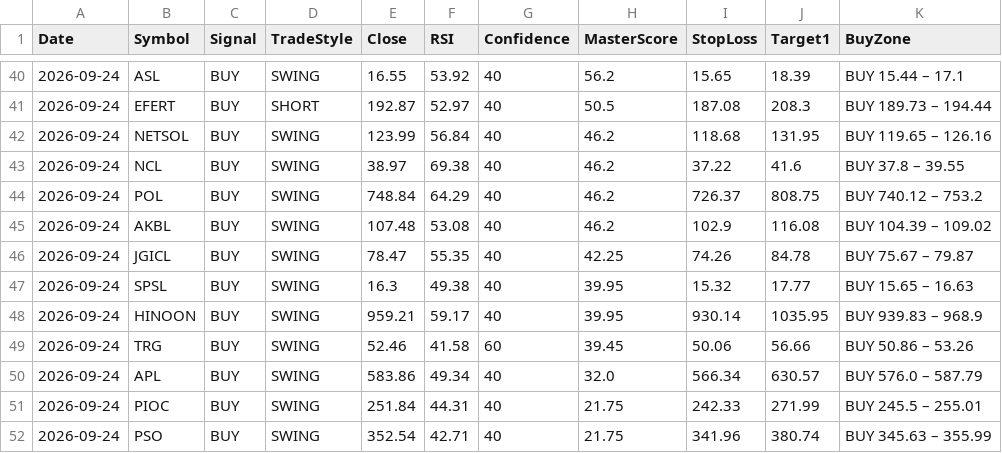
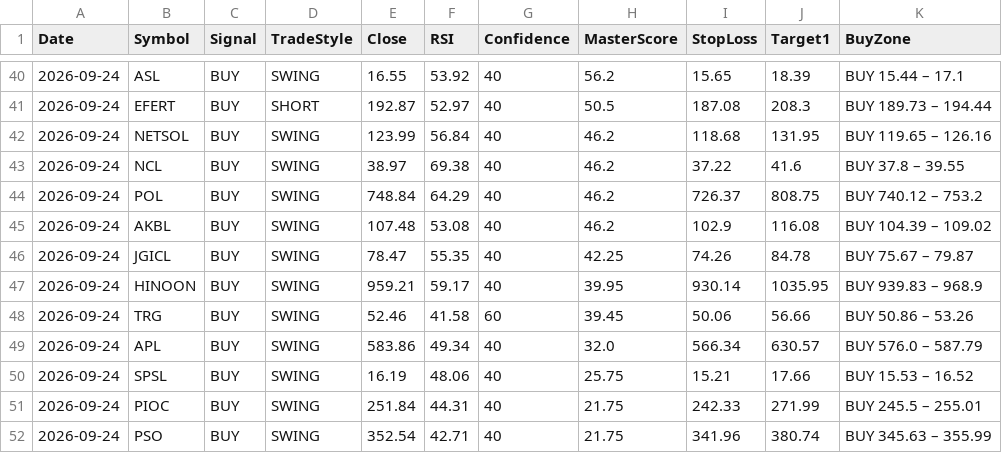
Before and after one commit to Tariqkhattak79/psx-ai-agent, a CSV file: signal_history.csv, drawn as a sheet; only a part is shown, gaps mark what is left out; removed rows and columns are numbered as before the commit, all else as after; the diff names each change by its address in the sheet, - before the commit and + after, or states it on an @@ line.

Commit message:
Auto: history update 2026-09-24 09:19

```diff
--- a/signal_history.csv
+++ b/signal_history.csv
-row 47: 2026-09-24 | SPSL | BUY | SWING | 16.3 | 49.38 | 40 | 39.95 | 15.32 | 17.77 | BUY 15.65 – 16.63
+row 50: 2026-09-24 | SPSL | BUY | SWING | 16.19 | 48.06 | 40 | 25.75 | 15.21 | 17.66 | BUY 15.53 – 16.52
```
Also changed, not shown: 1 other file.
